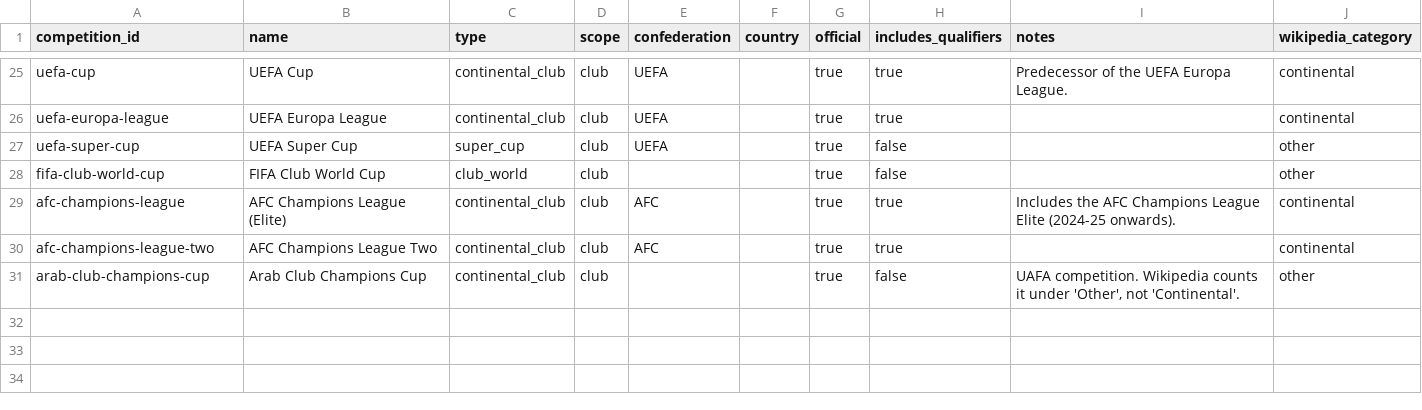
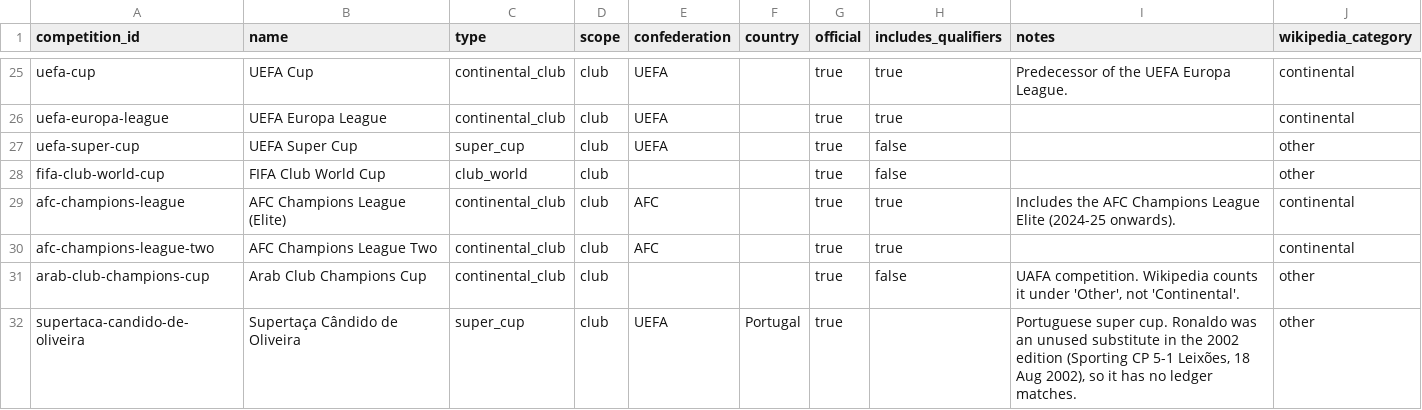
Before and after one commit to honest-abe-7/siuuustats, a CSV file: data/competitions.csv, drawn as a sheet; only a part is shown, gaps mark what is left out; the diff names each change by its address in the sheet, - before the commit and + after, or states it on an @@ line.

```diff
--- a/data/competitions.csv
+++ b/data/competitions.csv
+row 32: supertaca-candido-de-oliveira | Supertaça Cândido de Oliveira | super_cup | club | UEFA | Portugal | true |  | Portuguese super cup. Ronaldo was an unused substitute in the 2002 edition (Sporting CP 5-1 Leixões, 18 Aug 2002), so it has no ledger matches. | other
```
Also changed, not shown: data/matches.csv, data/sources.csv, 10 other files.
